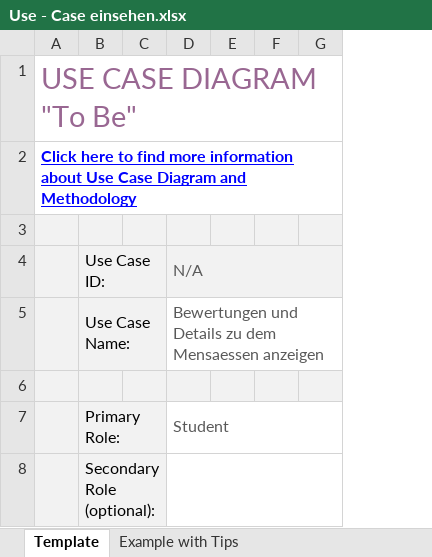
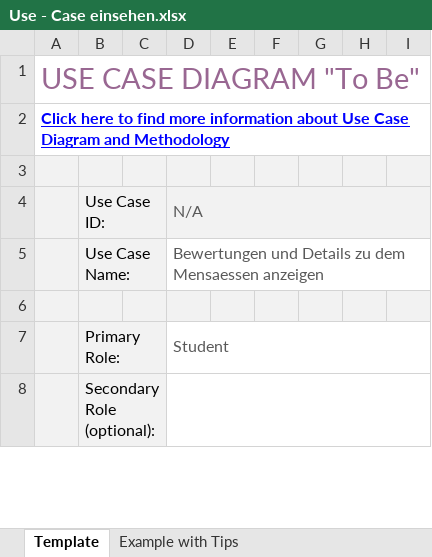
Before and after one commit to paulstrobel/featback, an Excel workbook: Dokumente/Use - Case einsehen.xlsx, sheet Template, drawn as a sheet; only a part is shown; values as stored, in another font and other column widths than the file's, no borders; charts and pictures not drawn; removed rows and columns are numbered as before the commit, all else as after; the diff covers the shown part only; the diff names each change by its address in the sheet, - before the commit and + after, or states it on an @@ line.

```diff
--- a/Dokumente/Use - Case einsehen.xlsx (sheet Template)
+++ b/Dokumente/Use - Case einsehen.xlsx (sheet Template)
-column F, empty
+column F, empty
+column H, empty
+column I, empty
```
Also changed, not shown: 1 added row, 1 removed row, 12 edited cells and merged cells elsewhere in this sheet, charts or pictures, Dokumente/Use - Case bewerten.xlsx, 3 other files.
